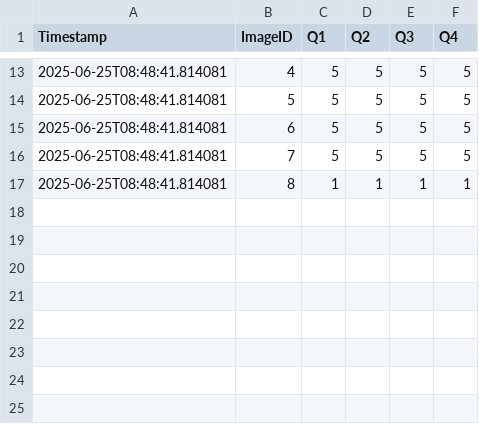
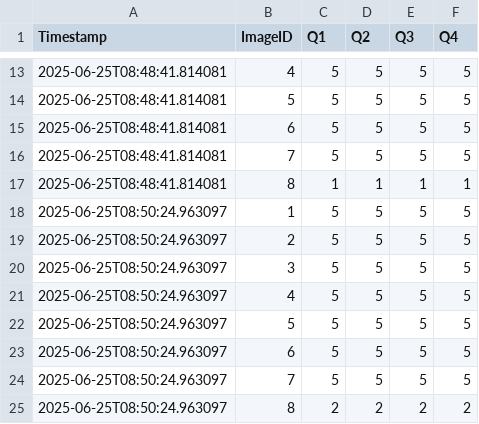
Before and after one commit to Zhilan-leo/IL-photography-data, a CSV file: ratings.csv, drawn as a sheet; only a part is shown, gaps mark what is left out; the diff names each change by its address in the sheet, - before the commit and + after, or states it on an @@ line.

Commit message:
Update ratings.csv backup

```diff
--- a/ratings.csv
+++ b/ratings.csv
+row 18: 2025-06-25T08:50:24.963097 | 1 | 5 | 5 | 5 | 5
+row 19: 2025-06-25T08:50:24.963097 | 2 | 5 | 5 | 5 | 5
+row 20: 2025-06-25T08:50:24.963097 | 3 | 5 | 5 | 5 | 5
+row 21: 2025-06-25T08:50:24.963097 | 4 | 5 | 5 | 5 | 5
+row 22: 2025-06-25T08:50:24.963097 | 5 | 5 | 5 | 5 | 5
+row 23: 2025-06-25T08:50:24.963097 | 6 | 5 | 5 | 5 | 5
+row 24: 2025-06-25T08:50:24.963097 | 7 | 5 | 5 | 5 | 5
+row 25: 2025-06-25T08:50:24.963097 | 8 | 2 | 2 | 2 | 2
```
